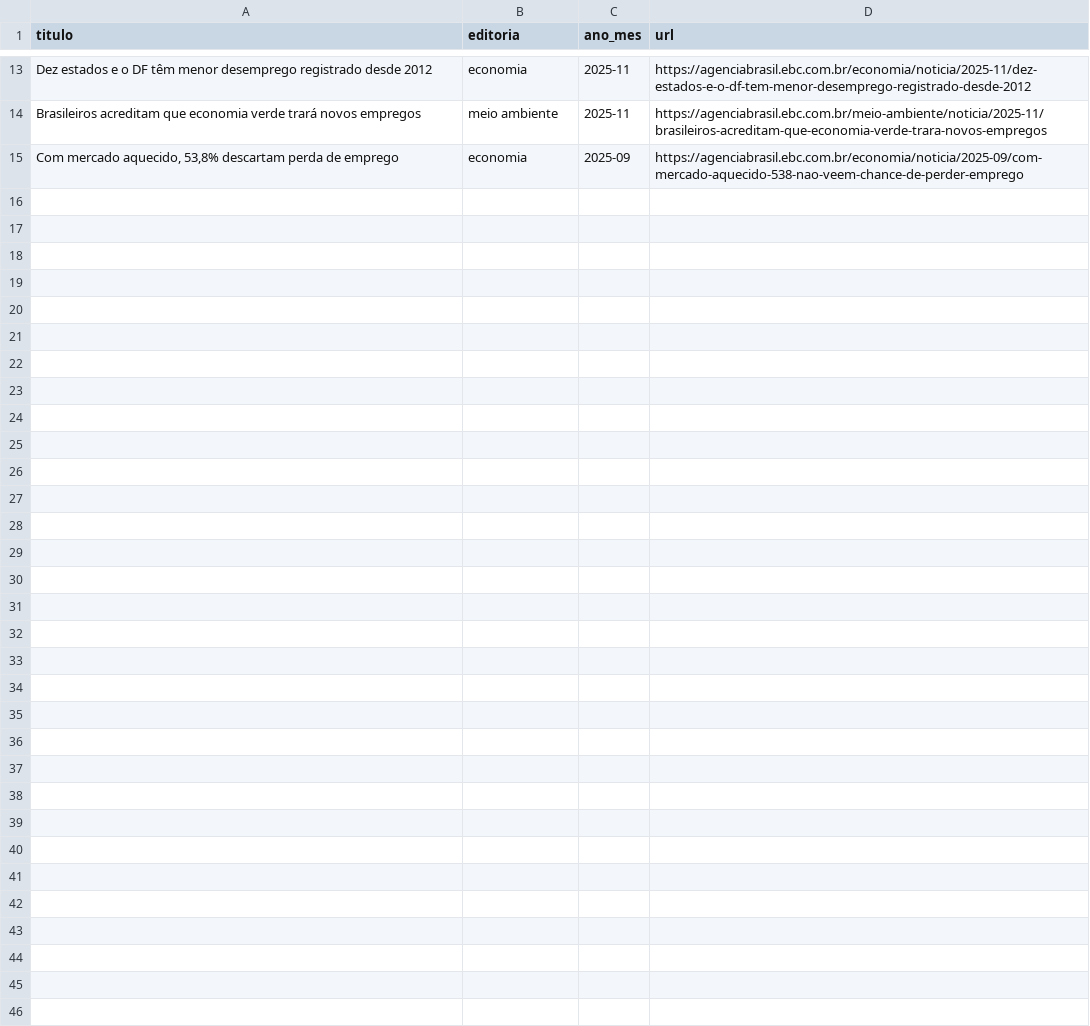
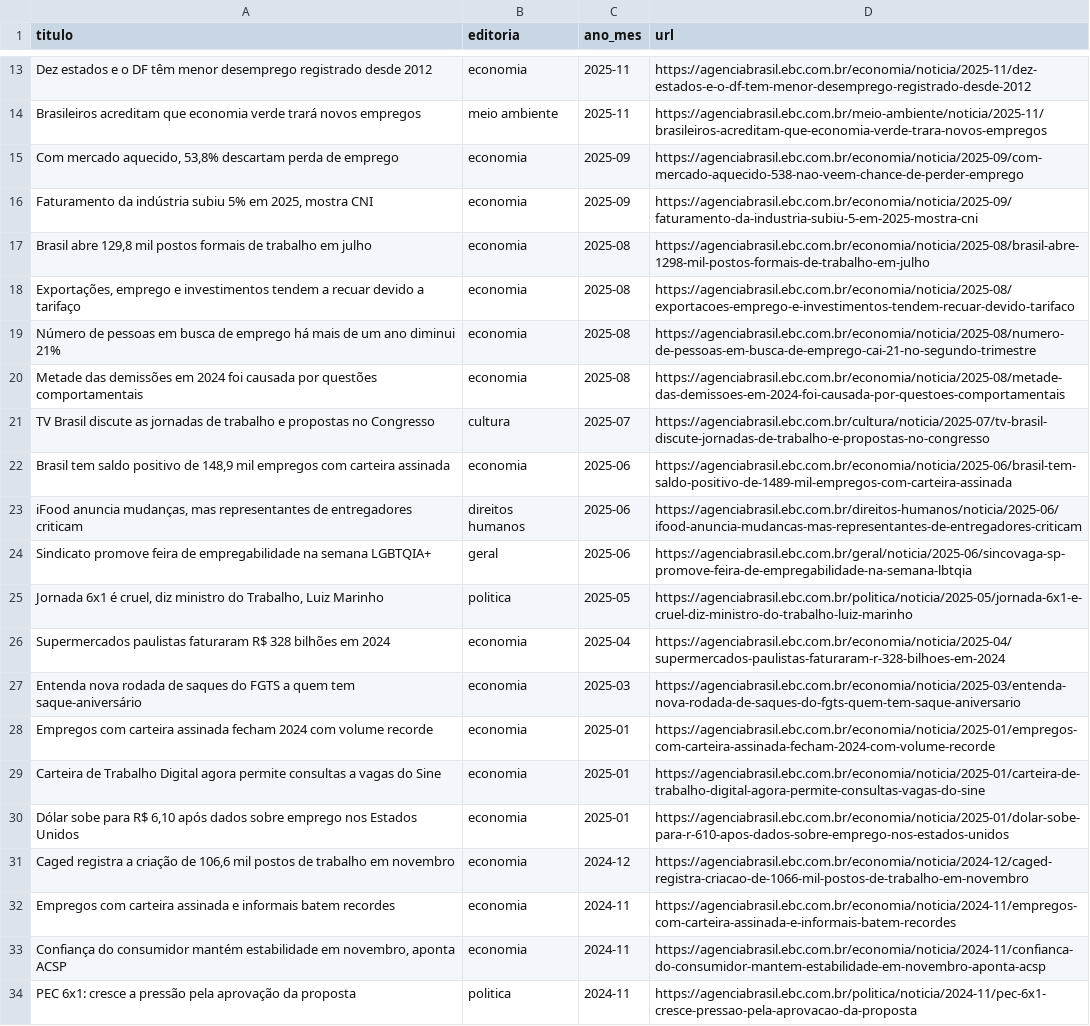
Before and after one commit to PoddaC/painel-empregabilidade-jovem, a CSV file: data/processed/noticias_emprego.csv, drawn as a sheet; only a part is shown, gaps mark what is left out; the diff covers the shown part only; the diff names each change by its address in the sheet, - before the commit and + after, or states it on an @@ line.

```diff
--- a/data/processed/noticias_emprego.csv
+++ b/data/processed/noticias_emprego.csv
+row 16: Faturamento da indústria subiu 5% em 2025, mostra CNI | economia | 2025-09 | https://agenciabrasil.ebc.com.br/economia/noticia/2025-09/faturamento-da-industria-subiu-5-em-2025-mostra-cni
+row 17: Brasil abre 129,8 mil postos formais de trabalho em julho | economia | 2025-08 | https://agenciabrasil.ebc.com.br/economia/noticia/2025-08/brasil-abre-1298-mil-postos-formais-de-trabalho-em-julho
+row 18: Exportações, emprego e investimentos tendem a recuar devido a tarifaço | economia | 2025-08 | https://agenciabrasil.ebc.com.br/economia/noticia/2025-08/exportacoes-emprego-e-investimentos-tendem-recuar-devido-tarifaco
+row 19: Número de pessoas em busca de emprego há mais de um ano diminui 21% | economia | 2025-08 | https://agenciabrasil.ebc.com.br/economia/noticia/2025-08/numero-de-pessoas-em-busca-de-emprego-cai-21-no-segundo-trimestre
+row 20: Metade das demissões em 2024 foi causada por questões comportamentais | economia | 2025-08 | https://agenciabrasil.ebc.com.br/economia/noticia/2025-08/metade-das-demissoes-em-2024-foi-causada-por-questoes-comportamentais
+row 21: TV Brasil discute as jornadas de trabalho e propostas no Congresso | cultura | 2025-07 | https://agenciabrasil.ebc.com.br/cultura/noticia/2025-07/tv-brasil-discute-jornadas-de-trabalho-e-propostas-no-congresso
+row 22: Brasil tem saldo positivo de 148,9 mil empregos com carteira assinada | economia | 2025-06 | https://agenciabrasil.ebc.com.br/economia/noticia/2025-06/brasil-tem-saldo-positivo-de-1489-mil-empregos-com-carteira-assinada
+row 23: iFood anuncia mudanças, mas representantes de entregadores criticam | direitos humanos | 2025-06 | https://agenciabrasil.ebc.com.br/direitos-humanos/noticia/2025-06/ifood-anuncia-mudancas-mas-representantes-de-entregadores-criticam
+row 24: Sindicato promove feira de empregabilidade na semana LGBTQIA+ | geral | 2025-06 | https://agenciabrasil.ebc.com.br/geral/noticia/2025-06/sincovaga-sp-promove-feira-de-empregabilidade-na-semana-lbtqia
+row 25: Jornada 6x1 é cruel, diz ministro do Trabalho, Luiz Marinho | politica | 2025-05 | https://agenciabrasil.ebc.com.br/politica/noticia/2025-05/jornada-6x1-e-cruel-diz-ministro-do-trabalho-luiz-marinho
+row 26: Supermercados paulistas faturaram R$ 328 bilhões em 2024 | economia | 2025-04 | https://agenciabrasil.ebc.com.br/economia/noticia/2025-04/supermercados-paulistas-faturaram-r-328-bilhoes-em-2024
+row 27: Entenda nova rodada de saques do FGTS a quem tem saque-aniversário | economia | 2025-03 | https://agenciabrasil.ebc.com.br/economia/noticia/2025-03/entenda-nova-rodada-de-saques-do-fgts-quem-tem-saque-aniversario
+row 28: Empregos com carteira assinada fecham 2024 com volume recorde | economia | 2025-01 | https://agenciabrasil.ebc.com.br/economia/noticia/2025-01/empregos-com-carteira-assinada-fecham-2024-com-volume-recorde
+row 29: Carteira de Trabalho Digital agora permite consultas a vagas do Sine | economia | 2025-01 | https://agenciabrasil.ebc.com.br/economia/noticia/2025-01/carteira-de-trabalho-digital-agora-permite-consultas-vagas-do-sine
+row 30: Dólar sobe para R$ 6,10 após dados sobre emprego nos Estados Unidos | economia | 2025-01 | https://agenciabrasil.ebc.com.br/economia/noticia/2025-01/dolar-sobe-para-r-610-apos-dados-sobre-emprego-nos-estados-unidos
+row 31: Caged registra a criação de 106,6 mil postos de trabalho em novembro | economia | 2024-12 | https://agenciabrasil.ebc.com.br/economia/noticia/2024-12/caged-registra-criacao-de-1066-mil-postos-de-trabalho-em-novembro
+row 32: Empregos com carteira assinada e informais batem recordes | economia | 2024-11 | https://agenciabrasil.ebc.com.br/economia/noticia/2024-11/empregos-com-carteira-assinada-e-informais-batem-recordes
+row 33: Confiança do consumidor mantém estabilidade em novembro, aponta ACSP | economia | 2024-11 | https://agenciabrasil.ebc.com.br/economia/noticia/2024-11/confianca-do-consumidor-mantem-estabilidade-em-novembro-aponta-acsp
+row 34: PEC 6x1: cresce a pressão pela aprovação da proposta | politica | 2024-11 | https://agenciabrasil.ebc.com.br/politica/noticia/2024-11/pec-6x1-cresce-pressao-pela-aprovacao-da-proposta
```
Also changed, not shown: 9 added rows elsewhere in this file, 3 other files.
